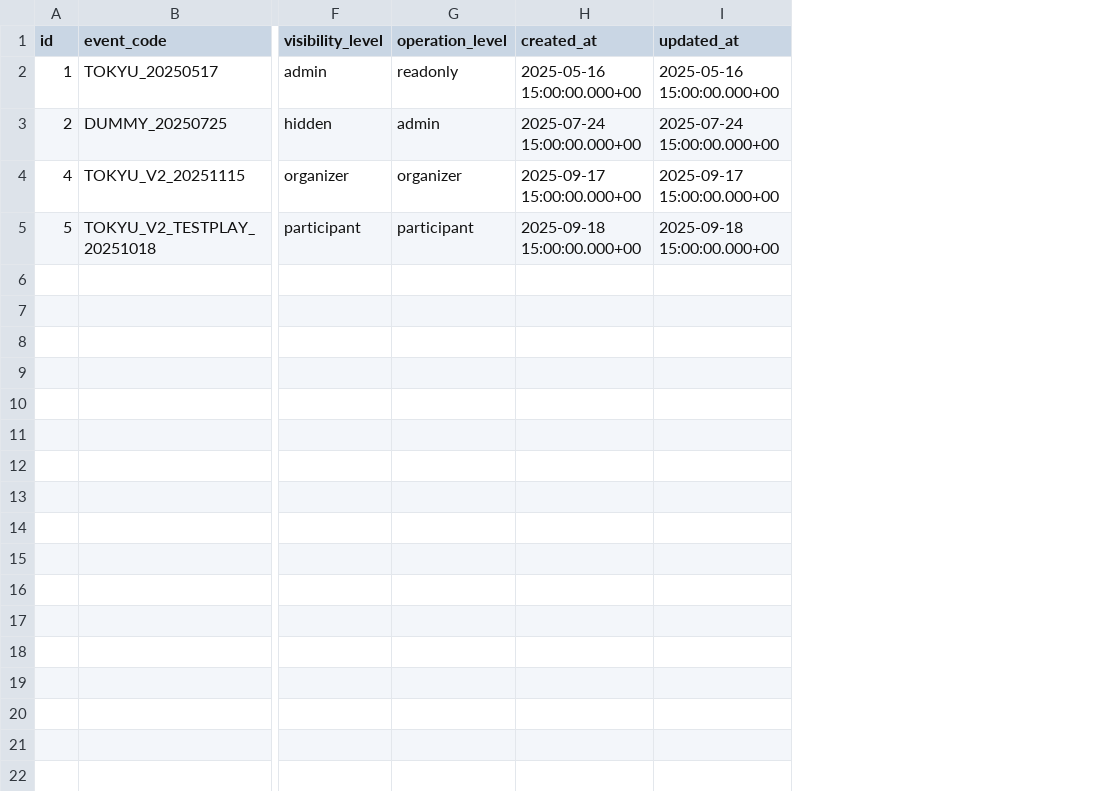
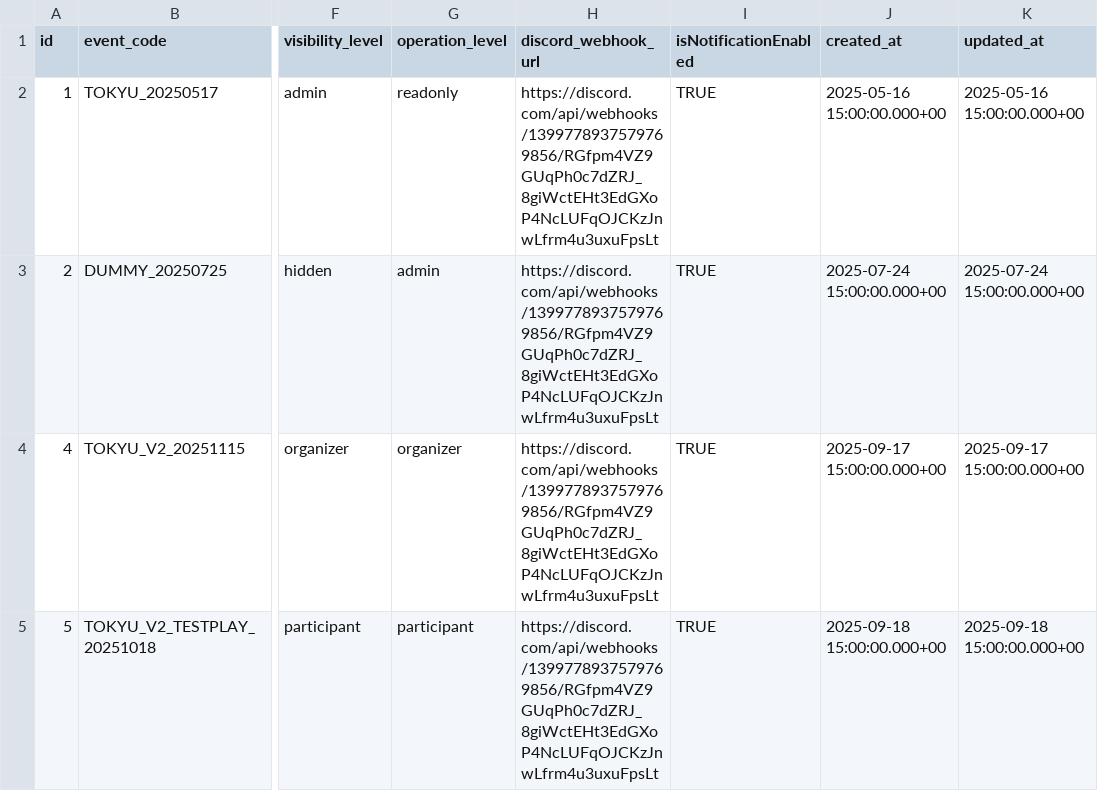
Before and after one commit to wist6ri4-org/realmomotetsu-v2, a CSV file: prisma/csv/events.csv, drawn as a sheet; only a part is shown, gaps mark what is left out; the diff names each change by its address in the sheet, - before the commit and + after, or states it on an @@ line.

```diff
--- a/prisma/csv/events.csv
+++ b/prisma/csv/events.csv
+column H (discord_webhook_url), rows 2-5: all https://discord.com/api/webhooks/1399778937579769856/RGfpm4VZ9GUqPh0c7dZRJ_8giWctEHt3EdGXoP4NcLUFqOJCKzJnwLfrm4u3uxuFpsLt
+column I (isNotificationEnabled), rows 2-5: all TRUE
```
Also changed, not shown: data/00000000_DUMMY/stations.csv, data/20250517_TOKYU/stations.csv, 22 other files.
